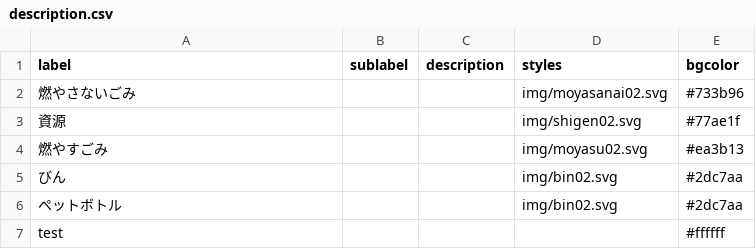
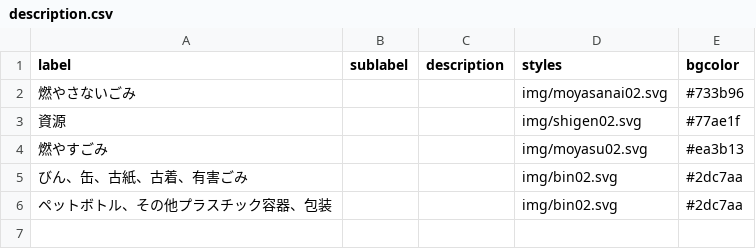
Before and after one commit to oza-ken/5374, a CSV file: data/description.csv, drawn as a sheet.

Commit message:
Update description.csv

```diff
--- a/data/description.csv
+++ b/data/description.csv
@@ -4,4 +4,3 @@ label,sublabel,description,styles,bgcolor
 燃やすごみ,,,img/moyasu02.svg,#ea3b13
-びん,,,img/bin02.svg,#2dc7aa
-ペットボトル,,,img/bin02.svg,#2dc7aa
-test,,,,#ffffff
+びん、缶、古紙、古着、有害ごみ,,,img/bin02.svg,#2dc7aa
+ペットボトル、その他プラスチック容器、包装,,,img/bin02.svg,#2dc7aa
```
